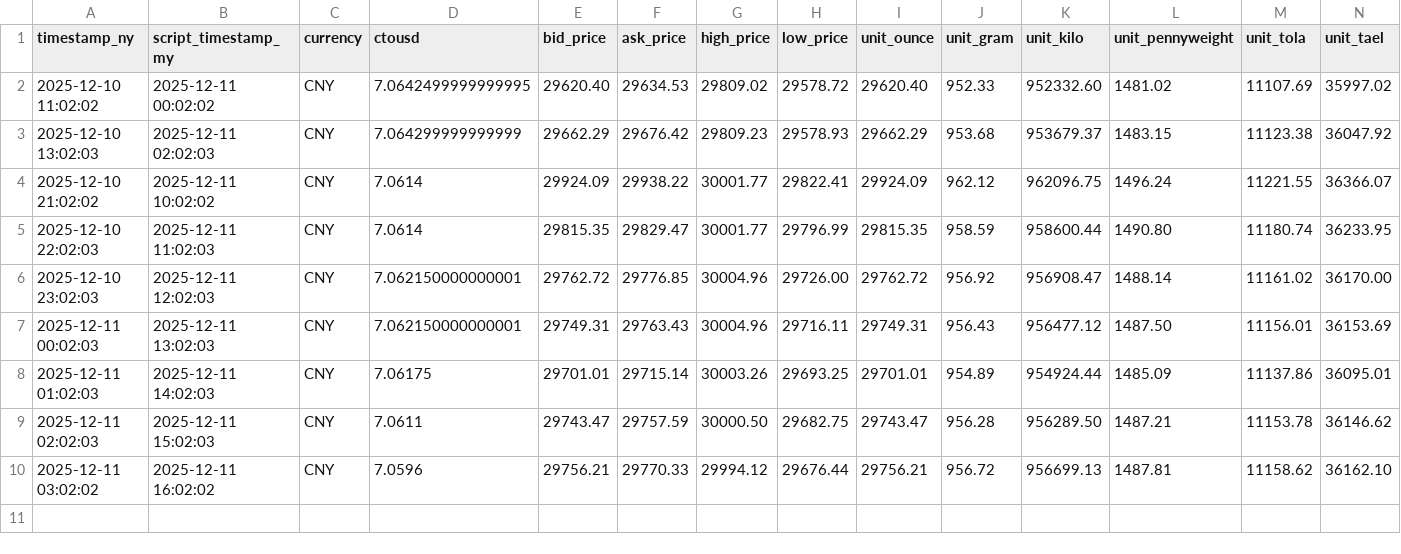
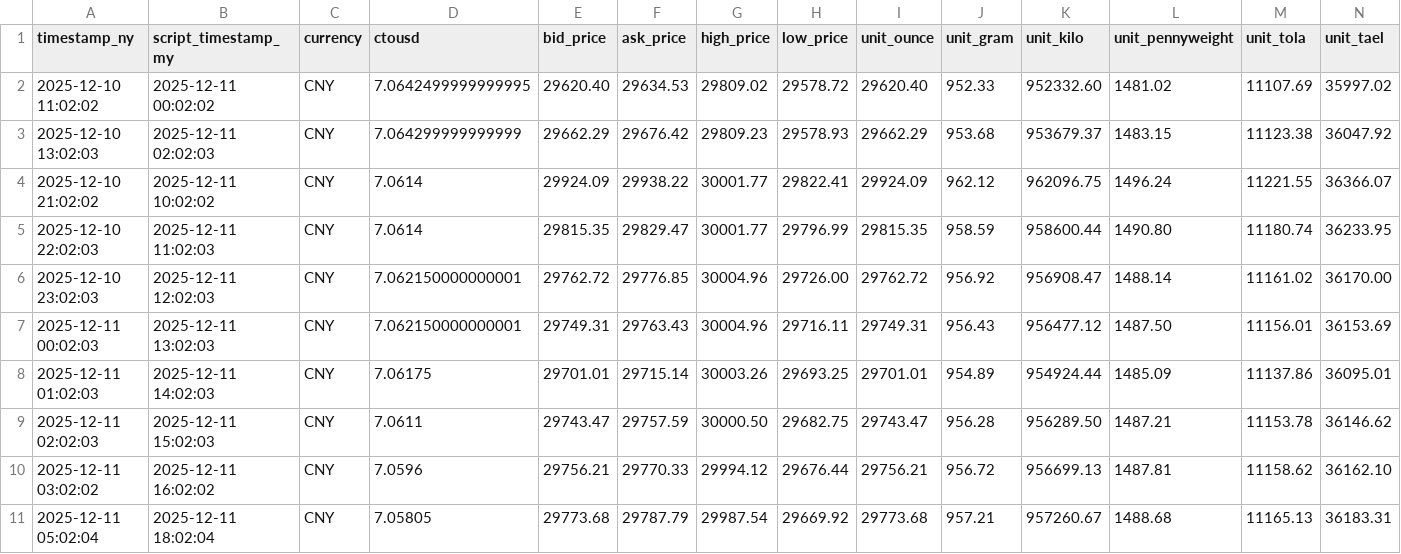
Before and after one commit to OngHuiMin04/Comp1314_Gold_Price_Tracker, a CSV file: Script/gold_data/CNY_gold_prices.csv, drawn as a sheet.

Commit message:
Update Cron data

```diff
--- a/Script/gold_data/CNY_gold_prices.csv
+++ b/Script/gold_data/CNY_gold_prices.csv
@@ -10 +10,2 @@ timestamp_ny,script_timestamp_my,currency,ctousd,bid_price,ask_price,high_price,
 2025-12-11 03:02:02,2025-12-11 16:02:02,CNY,7.0596,29756.21,29770.33,29994.12,29676.44,29756.21,956.72,956699.13,1487.81,11158.62,36162.10
+2025-12-11 05:02:04,2025-12-11 18:02:04,CNY,7.05805,29773.68,29787.79,29987.54,29669.92,29773.68,957.21,957260.67,1488.68,11165.13,36183.31
```
Also changed, not shown: Script/gold_data/AUD_gold_prices.csv, Script/gold_data/EUR_gold_prices.csv, 22 other files.
